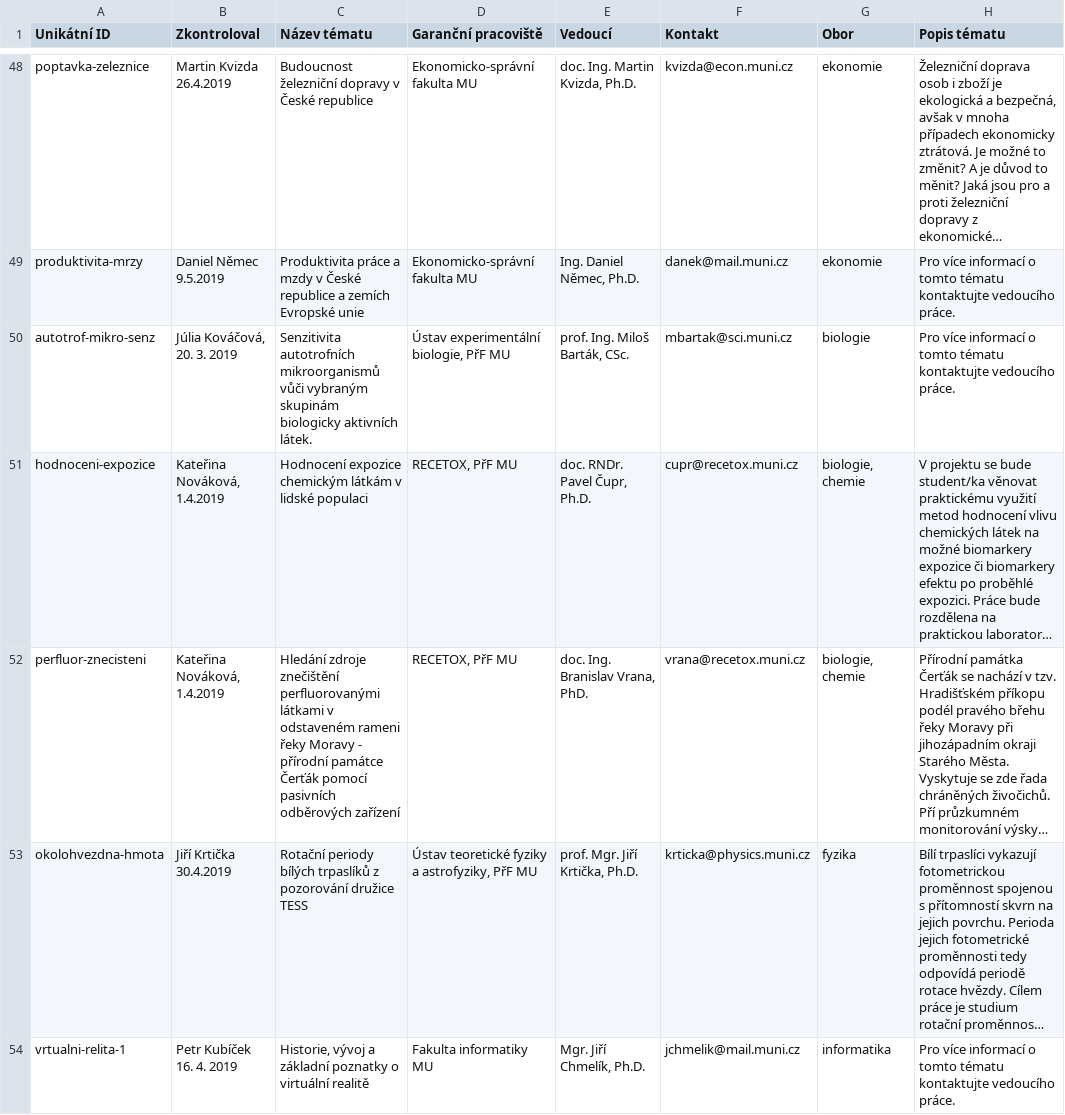
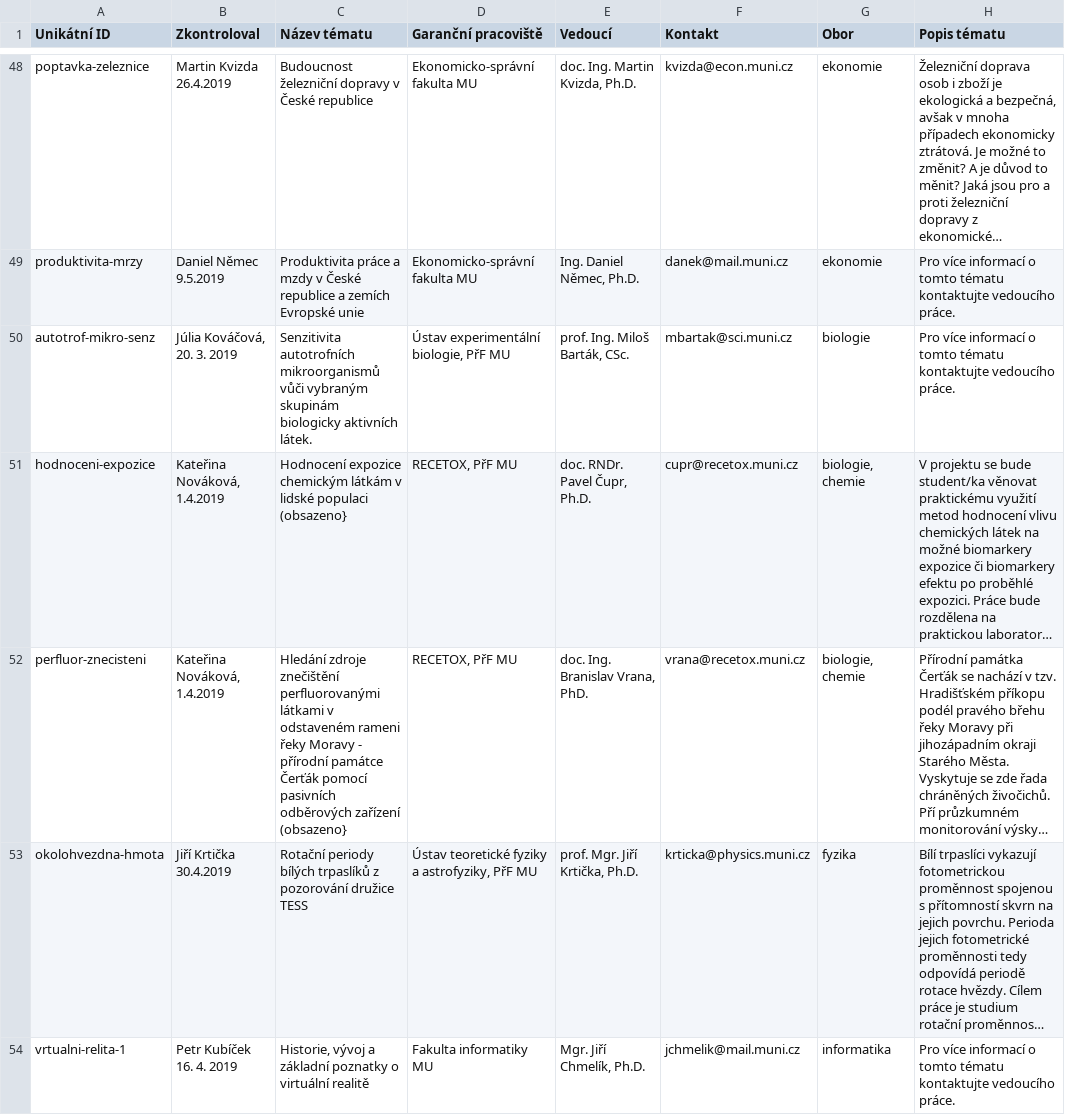
Before and after one commit to zverinec/prostredoskolaky-web, a CSV file: soc_topics.csv, drawn as a sheet; only a part is shown, gaps mark what is left out; long unchanged cells end in …; the diff names each change by its address in the sheet, - before the commit and + after, or states it on an @@ line.

Commit message:
Two SOC topis are now taken

```diff
--- a/soc_topics.csv
+++ b/soc_topics.csv
-C51 (Název tématu): …lidské populaci
+C51 (Název tématu): …lidské populaci (obsazeno}
-C52 (Název tématu): …odběrových zařízení
+C52 (Název tématu): …odběrových zařízení (obsazeno}
```
